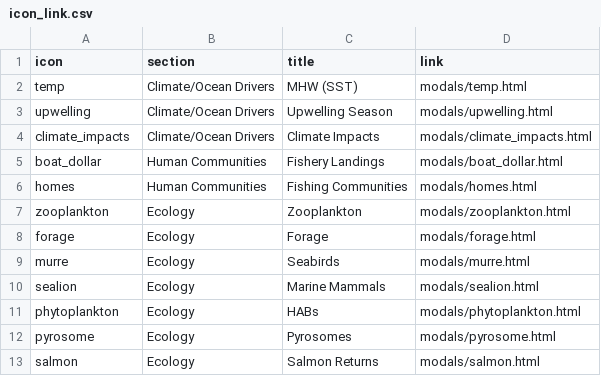
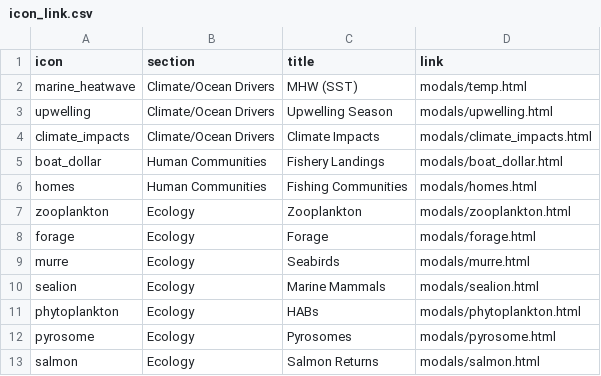
Before and after one commit to noaa-iea/ca-esr-info, a CSV file: icon_link.csv, drawn as a sheet.

```diff
--- a/icon_link.csv
+++ b/icon_link.csv
@@ -1,3 +1,3 @@
 icon,section,title,link
-temp,Climate/Ocean Drivers,MHW (SST),modals/temp.html
+marine_heatwave,Climate/Ocean Drivers,MHW (SST),modals/temp.html
 upwelling,Climate/Ocean Drivers,Upwelling Season,modals/upwelling.html
```
Also changed, not shown: 2 other files.
